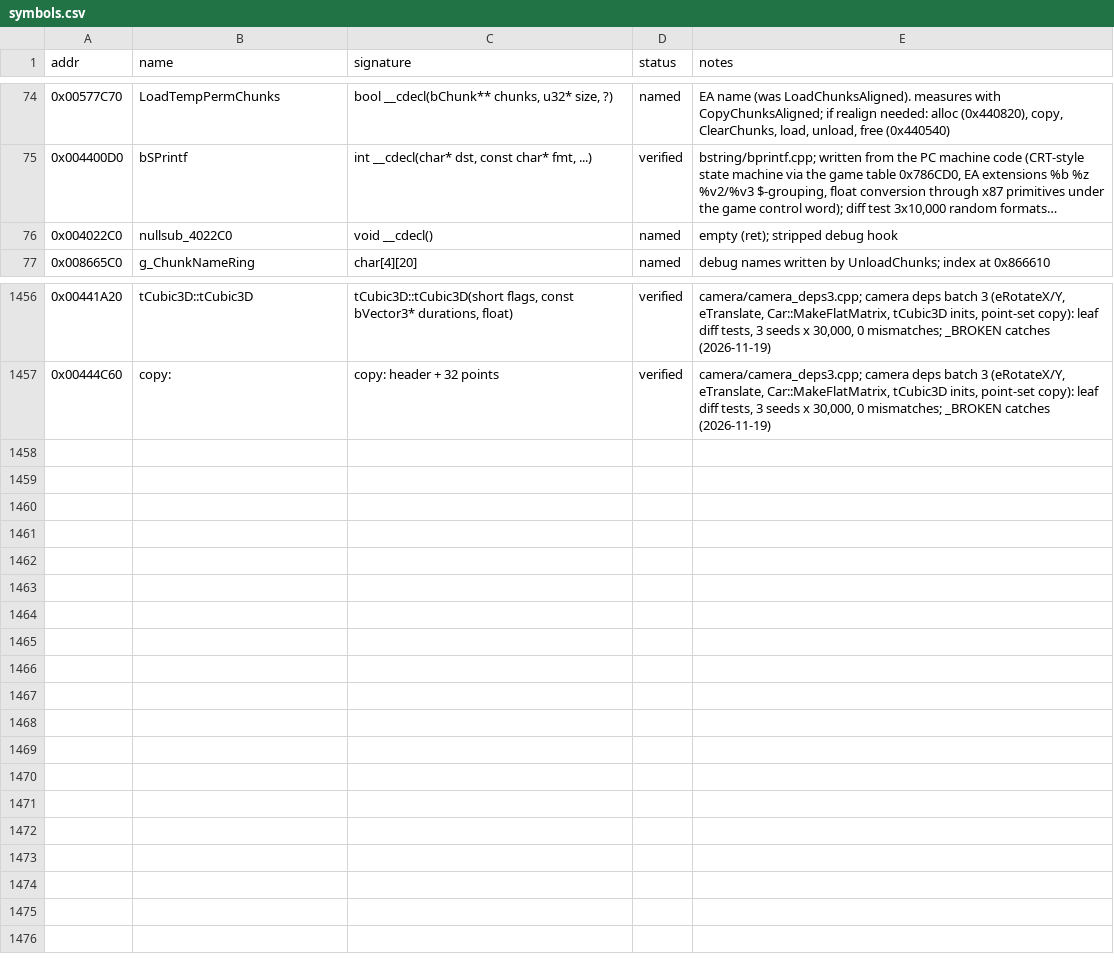
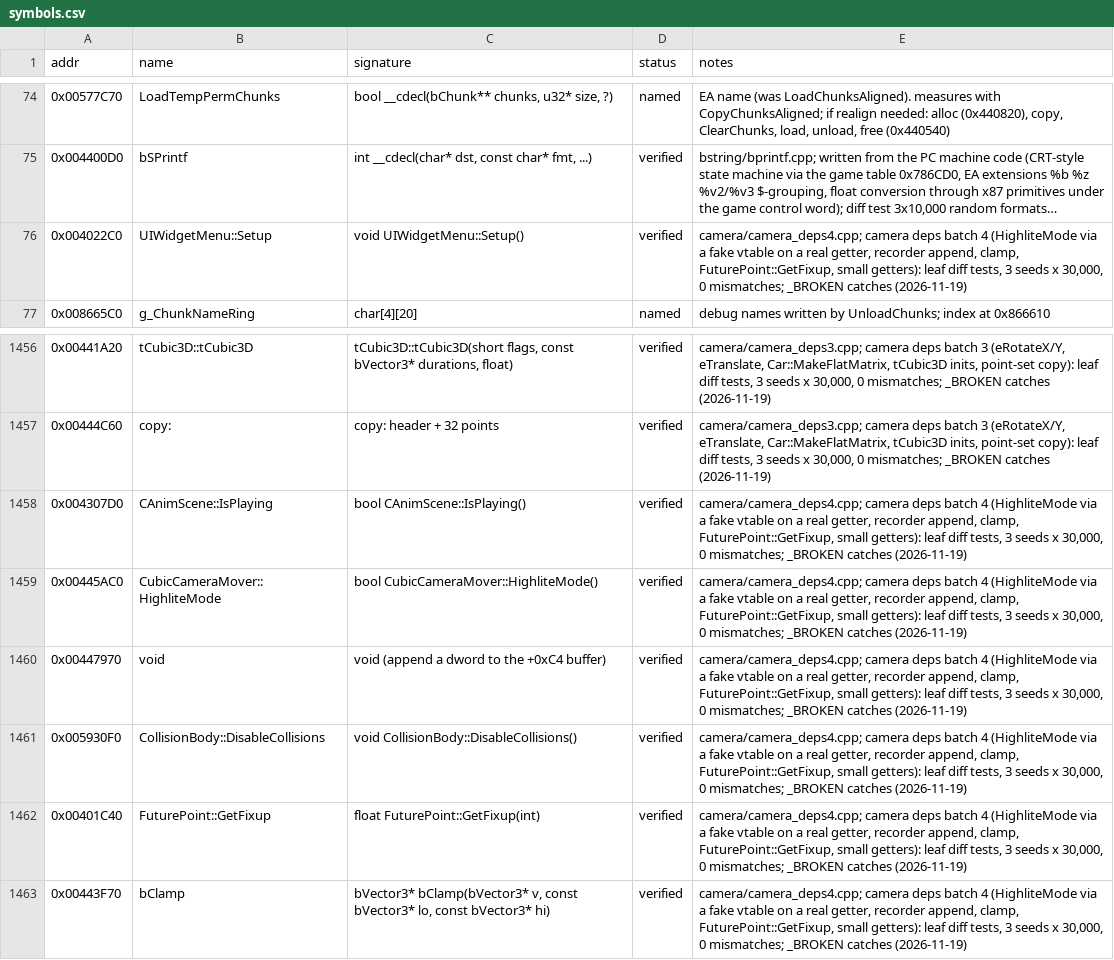
Before and after one commit to IamN4m3l3ss/nfsu2-rewrite, a CSV file: docs/symbols.csv, drawn as a sheet; only a part is shown, gaps mark what is left out; long unchanged cells end in …; the diff names each change by its address in the sheet, - before the commit and + after, or states it on an @@ line.

```diff
--- a/docs/symbols.csv
+++ b/docs/symbols.csv
-B76 (name): nullsub_4022C0
+B76 (name): UIWidgetMenu::Setup
-C76 (signature): void __cdecl()
+C76 (signature): void UIWidgetMenu::Setup()
-D76 (status): named
+D76 (status): verified
-E76 (notes): empty (ret); stripped debug hook
+E76 (notes): camera/camera_deps4.cpp; camera deps batch 4 (HighliteMode via a fake vtable on a real getter, recorder append, clamp, FuturePoint::GetFixup, small getters): leaf diff tests, 3 seeds x 30,000, 0 mismatches; _BROKEN catches (2026-11-19)
+row 1458: 0x004307D0 | CAnimScene::IsPlaying | bool CAnimScene::IsPlaying() | verified | camera/camera_deps4.cpp; camera deps batch 4 (HighliteMode via a fake vtable on a real getter, recorder append, clamp, FuturePoint::GetFixup, small getters): leaf diff tests, 3 seeds x 30,000, 0 mismatches; _BROKEN catches (2026-11-19)
+row 1459: 0x00445AC0 | CubicCameraMover::HighliteMode | bool CubicCameraMover::HighliteMode() | verified | camera/camera_deps4.cpp; camera deps batch 4 (HighliteMode via a fake vtable on a real getter, recorder append, clamp, FuturePoint::GetFixup, small getters): leaf diff tests, 3 seeds x 30,000, 0 mismatches; _BROKEN catches (2026-11-19)
+row 1460: 0x00447970 | void | void (append a dword to the +0xC4 buffer) | verified | camera/camera_deps4.cpp; camera deps batch 4 (HighliteMode via a fake vtable on a real getter, recorder append, clamp, FuturePoint::GetFixup, small getters): leaf diff tests, 3 seeds x 30,000, 0 mismatches; _BROKEN catches (2026-11-19)
+row 1461: 0x005930F0 | CollisionBody::DisableCollisions | void CollisionBody::DisableCollisions() | verified | camera/camera_deps4.cpp; camera deps batch 4 (HighliteMode via a fake vtable on a real getter, recorder append, clamp, FuturePoint::GetFixup, small getters): leaf diff tests, 3 seeds x 30,000, 0 mismatches; _BROKEN catches (2026-11-19)
+row 1462: 0x00401C40 | FuturePoint::GetFixup | float FuturePoint::GetFixup(int) | verified | camera/camera_deps4.cpp; camera deps batch 4 (HighliteMode via a fake vtable on a real getter, recorder append, clamp, FuturePoint::GetFixup, small getters): leaf diff tests, 3 seeds x 30,000, 0 mismatches; _BROKEN catches (2026-11-19)
+row 1463: 0x00443F70 | bClamp | bVector3* bClamp(bVector3* v, const bVector3* lo, const bVector3* hi) | verified | camera/camera_deps4.cpp; camera deps batch 4 (HighliteMode via a fake vtable on a real getter, recorder append, clamp, FuturePoint::GetFixup, small getters): leaf diff tests, 3 seeds x 30,000, 0 mismatches; _BROKEN catches (2026-11-19)
```
Also changed, not shown: 2 other files.
